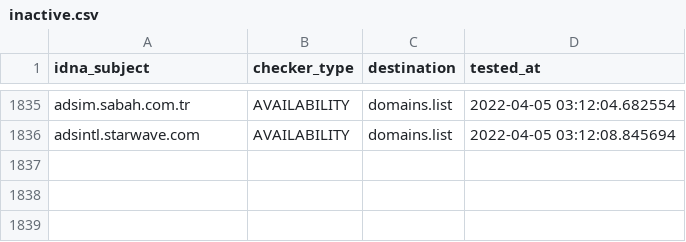
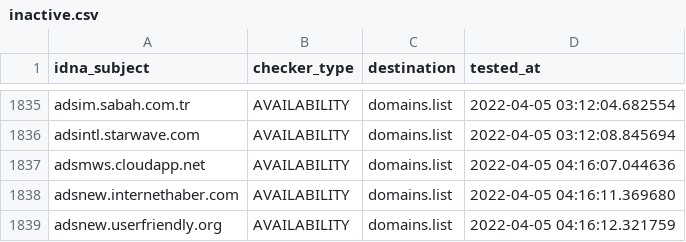
Before and after one commit to Ultimate-Hosts-Blacklist/Wiggum27_Blockers, a CSV file: .pyfunceble/inactive.csv, drawn as a sheet; only a part is shown, gaps mark what is left out; the diff names each change by its address in the sheet, - before the commit and + after, or states it on an @@ line.

```diff
--- a/.pyfunceble/inactive.csv
+++ b/.pyfunceble/inactive.csv
+row 1837: adsmws.cloudapp.net | AVAILABILITY | domains.list | 2022-04-05 04:16:07.044636
+row 1838: adsnew.internethaber.com | AVAILABILITY | domains.list | 2022-04-05 04:16:11.369680
+row 1839: adsnew.userfriendly.org | AVAILABILITY | domains.list | 2022-04-05 04:16:12.321759
```
Also changed, not shown: .pyfunceble/whois.csv, output/domains.list/continue.csv, 11 other files.
